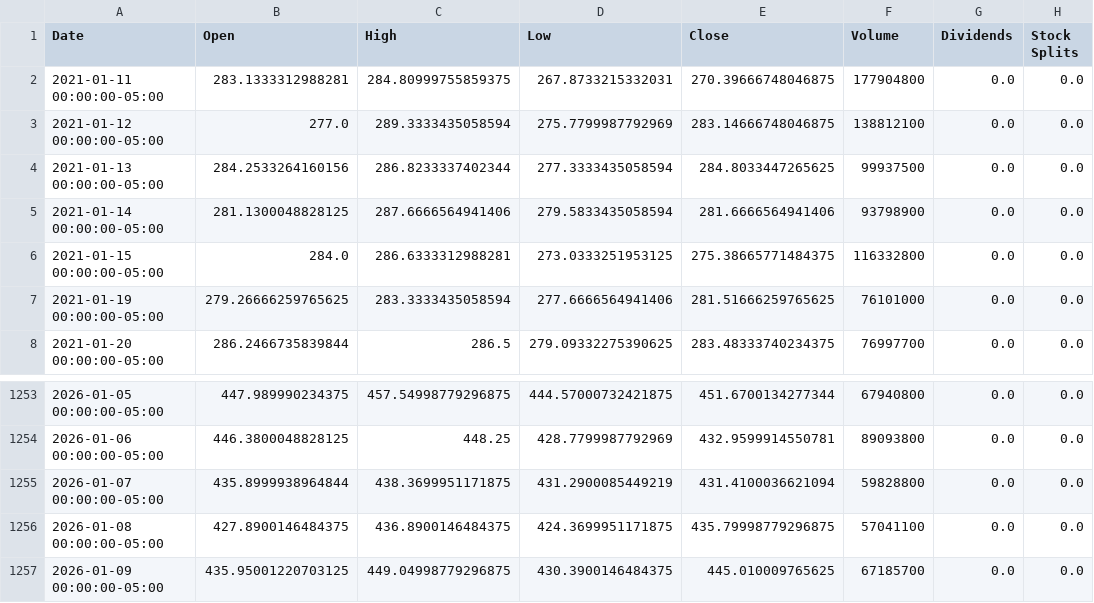
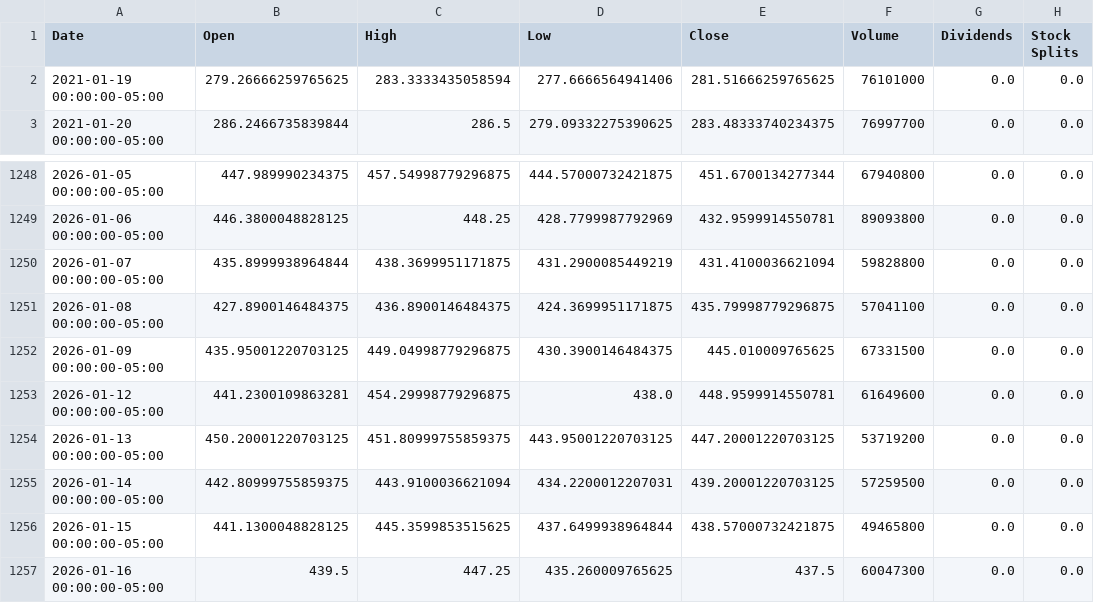
Before and after one commit to pcostasgr/DollarBill, a CSV file: data/tsla_five_year.csv, drawn as a sheet; only a part is shown, gaps mark what is left out.

```diff
--- a/data/tsla_five_year.csv
+++ b/data/tsla_five_year.csv
@@ -1,7 +1,2 @@
 Date,Open,High,Low,Close,Volume,Dividends,Stock Splits
-2021-01-11 00:00:00-05:00,283.1333312988281,284.80999755859375,267.8733215332031,270.39666748046875,177904800,0.0,0.0
-2021-01-12 00:00:00-05:00,277.0,289.3333435058594,275.7799987792969,283.14666748046875,138812100,0.0,0.0
-2021-01-13 00:00:00-05:00,284.2533264160156,286.8233337402344,277.3333435058594,284.8033447265625,99937500,0.0,0.0
-2021-01-14 00:00:00-05:00,281.1300048828125,287.6666564941406,279.5833435058594,281.6666564941406,93798900,0.0,0.0
-2021-01-15 00:00:00-05:00,284.0,286.6333312988281,273.0333251953125,275.38665771484375,116332800,0.0,0.0
 2021-01-19 00:00:00-05:00,279.26666259765625,283.3333435058594,277.6666564941406,281.51666259765625,76101000,0.0,0.0
@@ -1256,2 +1251,7 @@ Date,Open,High,Low,Close,Volume,Dividends,Stock Splits
 2026-01-08 00:00:00-05:00,427.8900146484375,436.8900146484375,424.3699951171875,435.79998779296875,57041100,0.0,0.0
-2026-01-09 00:00:00-05:00,435.95001220703125,449.04998779296875,430.3900146484375,445.010009765625,67185700,0.0,0.0
+2026-01-09 00:00:00-05:00,435.95001220703125,449.04998779296875,430.3900146484375,445.010009765625,67331500,0.0,0.0
+2026-01-12 00:00:00-05:00,441.2300109863281,454.29998779296875,438.0,448.9599914550781,61649600,0.0,0.0
+2026-01-13 00:00:00-05:00,450.20001220703125,451.80999755859375,443.95001220703125,447.20001220703125,53719200,0.0,0.0
+2026-01-14 00:00:00-05:00,442.80999755859375,443.9100036621094,434.2200012207031,439.20001220703125,57259500,0.0,0.0
+2026-01-15 00:00:00-05:00,441.1300048828125,445.3599853515625,437.6499938964844,438.57000732421875,49465800,0.0,0.0
+2026-01-16 00:00:00-05:00,439.5,447.25,435.260009765625,437.5,60047300,0.0,0.0
```
Also changed, not shown: data/aapl_five_year.csv, data/msft_five_year.csv, 12 other files.
